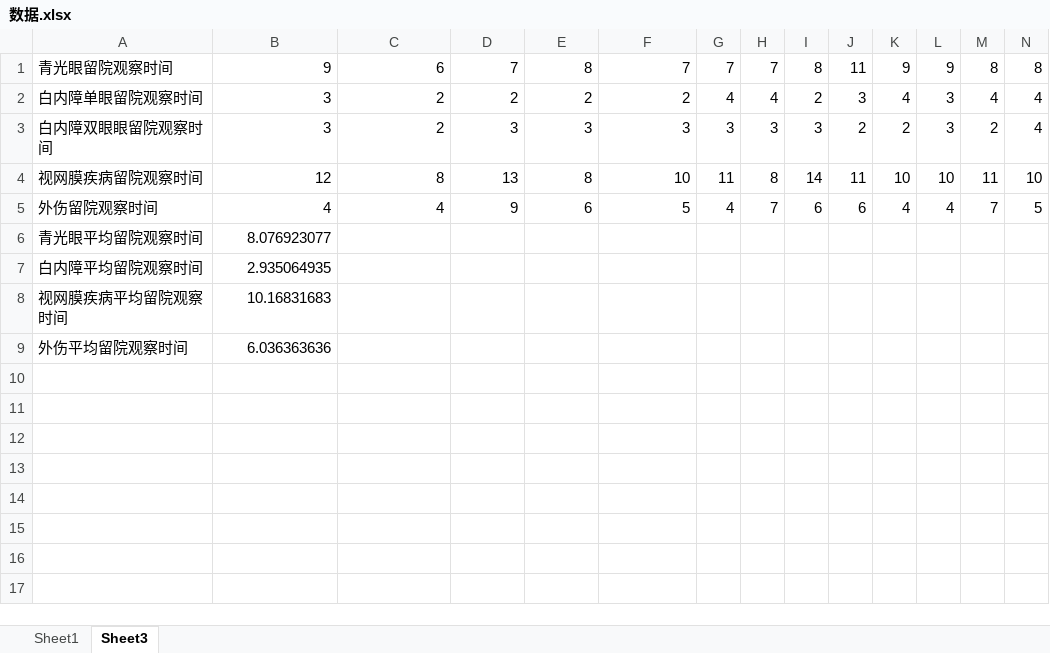
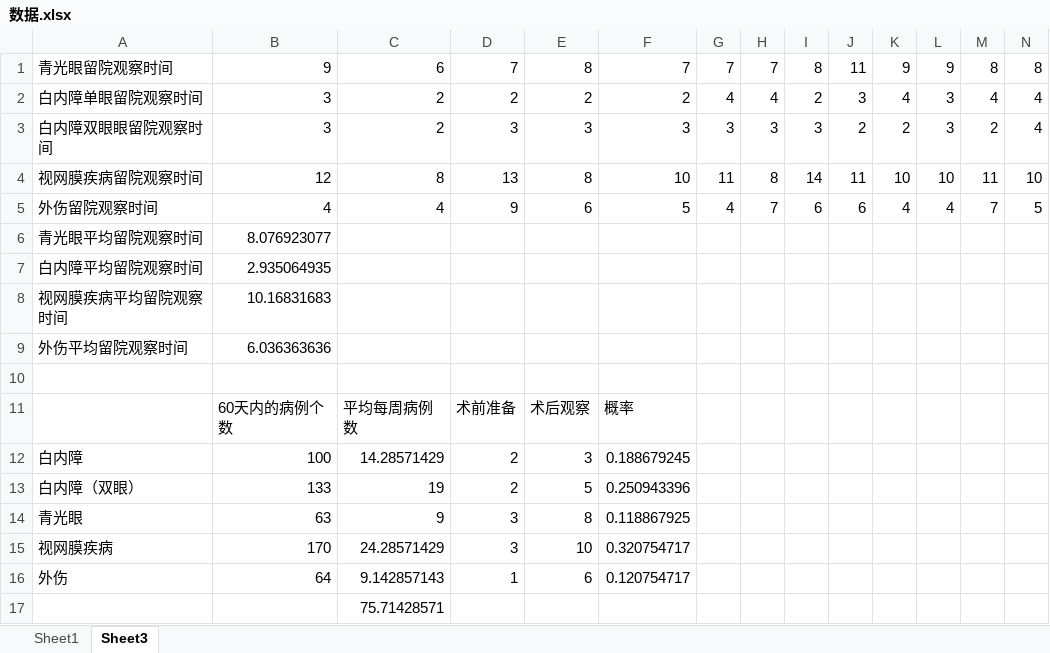
Before and after one commit to Hobo12/Mathematical_Modelling, an Excel workbook: 第三轮建模/数据.xlsx, sheet Sheet3, drawn as a sheet; only a part is shown; values as stored, in another font and other column widths than the file's, no borders; rows hold the shown columns only; the diff names each change by its address in the sheet, - before the commit and + after, or states it on an @@ line.

```diff
--- a/第三轮建模/数据.xlsx (sheet Sheet3)
+++ b/第三轮建模/数据.xlsx (sheet Sheet3)
+row 10: (empty)
+row 11:  | 60天内的病例个数 | 平均每周病例数 | 术前准备 | 术后观察 | 概率
+row 12: 白内障 | 100 | 14.28571429 | 2 | 3 | 0.188679245
+row 13: 白内障（双眼） | 133 | 19 | 2 | 5 | 0.250943396
+row 14: 青光眼 | 63 | 9 | 3 | 8 | 0.118867925
+row 15: 视网膜疾病 | 170 | 24.28571429 | 3 | 10 | 0.320754717
+row 16: 外伤 | 64 | 9.142857143 | 1 | 6 | 0.120754717
+row 17:  |  | 75.71428571
```
Also changed, not shown: sheet Sheet1.
